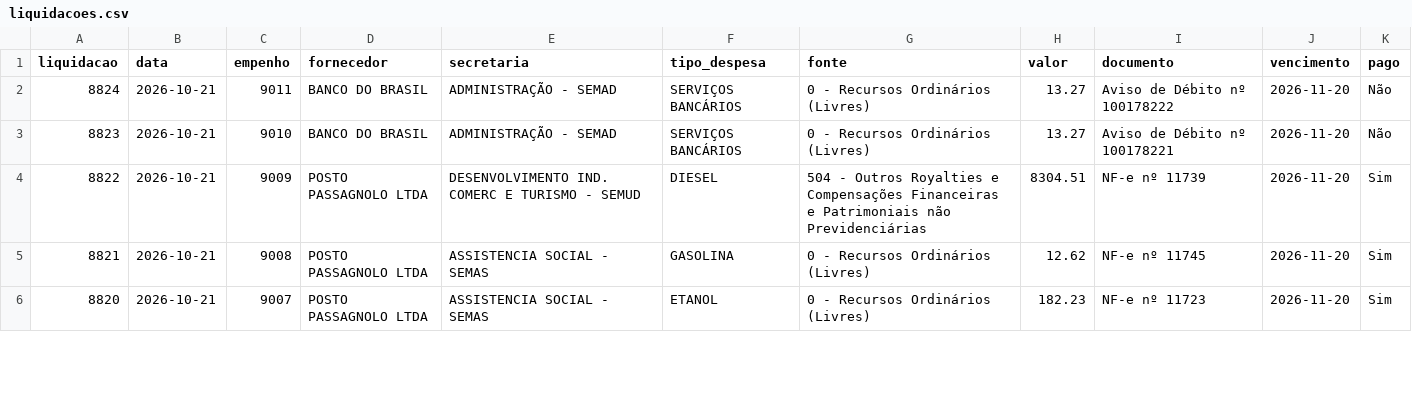
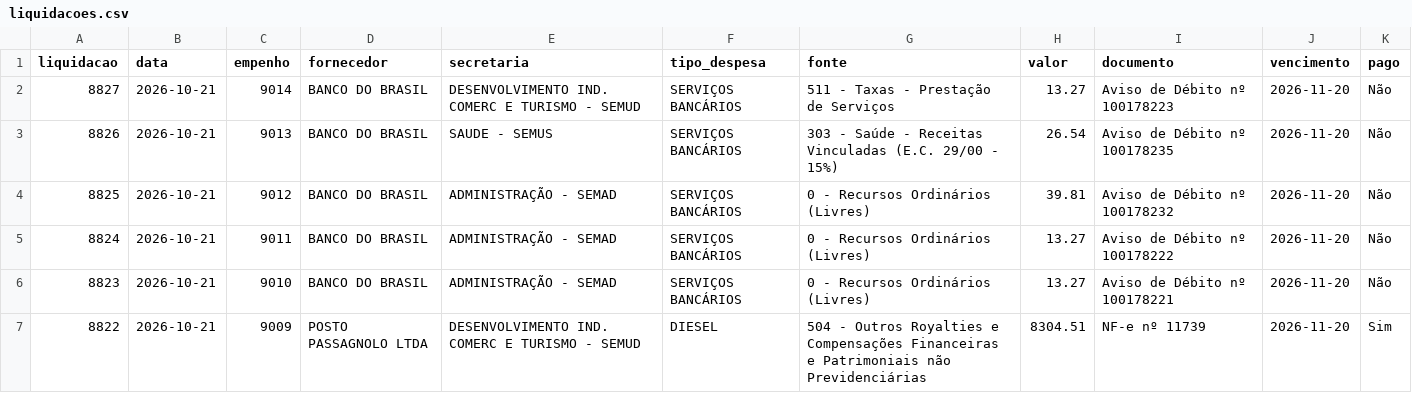
Before and after one commit to vagnerims2/painel-leopolis, a CSV file: data/liquidacoes.csv, drawn as a sheet; only a part is shown; the shorter side is filled out with more unchanged rows; the diff names each change by its address in the sheet, - before the commit and + after, or states it on an @@ line.

```diff
--- a/data/liquidacoes.csv
+++ b/data/liquidacoes.csv
+row 2: 8827 | 2026-10-21 | 9014 | BANCO DO BRASIL | DESENVOLVIMENTO IND. COMERC E TURISMO - SEMUD | SERVIÇOS BANCÁRIOS | 511 - Taxas - Prestação de Serviços | 13.27 | Aviso de Débito nº 100178223 | 2026-11-20 | Não
+row 3: 8826 | 2026-10-21 | 9013 | BANCO DO BRASIL | SAUDE - SEMUS | SERVIÇOS BANCÁRIOS | 303 - Saúde - Receitas Vinculadas (E.C. 29/00 - 15%) | 26.54 | Aviso de Débito nº 100178235 | 2026-11-20 | Não
+row 4: 8825 | 2026-10-21 | 9012 | BANCO DO BRASIL | ADMINISTRAÇÃO - SEMAD | SERVIÇOS BANCÁRIOS | 0 - Recursos Ordinários (Livres) | 39.81 | Aviso de Débito nº 100178232 | 2026-11-20 | Não
```
Also changed, not shown: data/movimento.csv, 5 other files.
